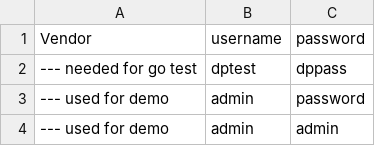
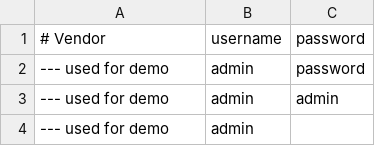
Before and after one commit to Brightgate/product, a CSV file: golang/src/bg/ap-defaultpass/vendordefaults.csv, drawn as a sheet; only a part is shown; the shorter side is filled out with more unchanged rows.

Commit message:
T153 defaultpass_test.go to detect bad CSVs
Summary:
- Separate CSV for unit test cases
- Increase strictness of CSV reader
- Explicitly check format of vendordefaults.csv
- testuser/testpass for clarity

Closes T153

Test Plan:
- Unit tests
- Spot testing ap-defaultpass

Reviewers: cat, stephen

Reviewed By: cat, stephen

Subscribers: buildbot

Maniphest Tasks: T153

Differential Revision: https://ph0.b10e.net/D486

```diff
--- a/golang/src/bg/ap-defaultpass/vendordefaults.csv
+++ b/golang/src/bg/ap-defaultpass/vendordefaults.csv
@@ -1,3 +1,2 @@
-Vendor,username,password
---- needed for go test,dptest,dppass
+# Vendor,username,password
 --- used for demo,admin,password
```
Also changed, not shown: 4 other files.
